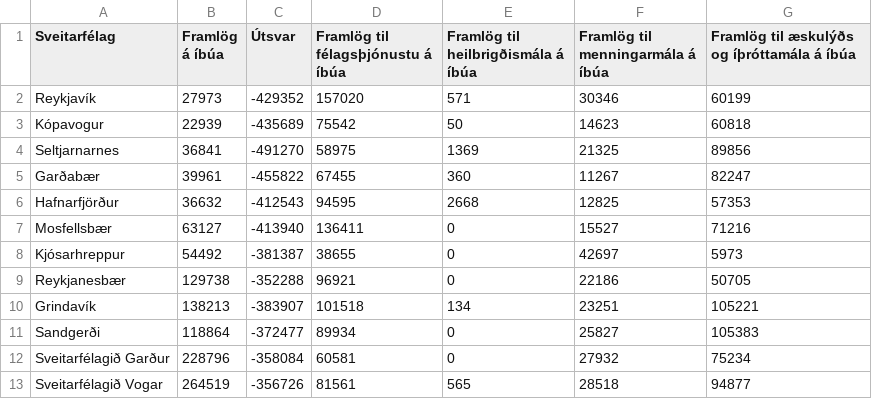
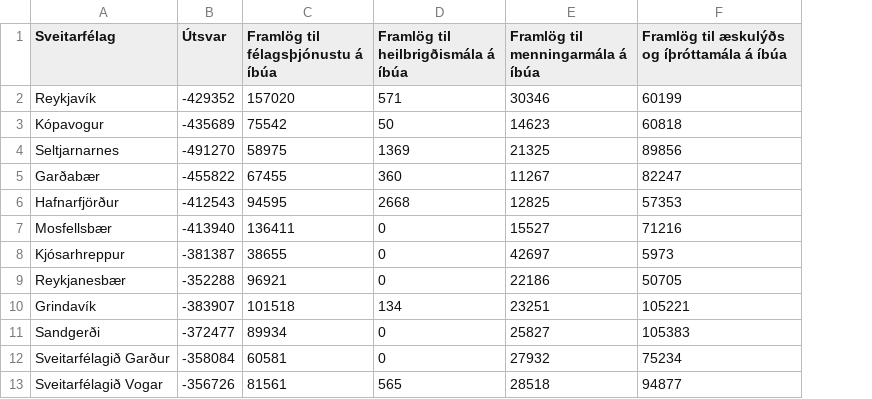
Before and after one commit to bjarkis13/fungraphs, a CSV file: data/saga/framlog2014.csv, drawn as a sheet; only a part is shown; the diff names each change by its address in the sheet, - before the commit and + after, or states it on an @@ line.

Commit message:
removed useless column

```diff
--- a/data/saga/framlog2014.csv
+++ b/data/saga/framlog2014.csv
-column B (Framlög á íbúa), rows 2-13: 27973 | 22939 | 36841 | 39961 | 36632 | 63127 | 54492 | 129738 | 138213 | 118864 | 228796 | 264519
```
